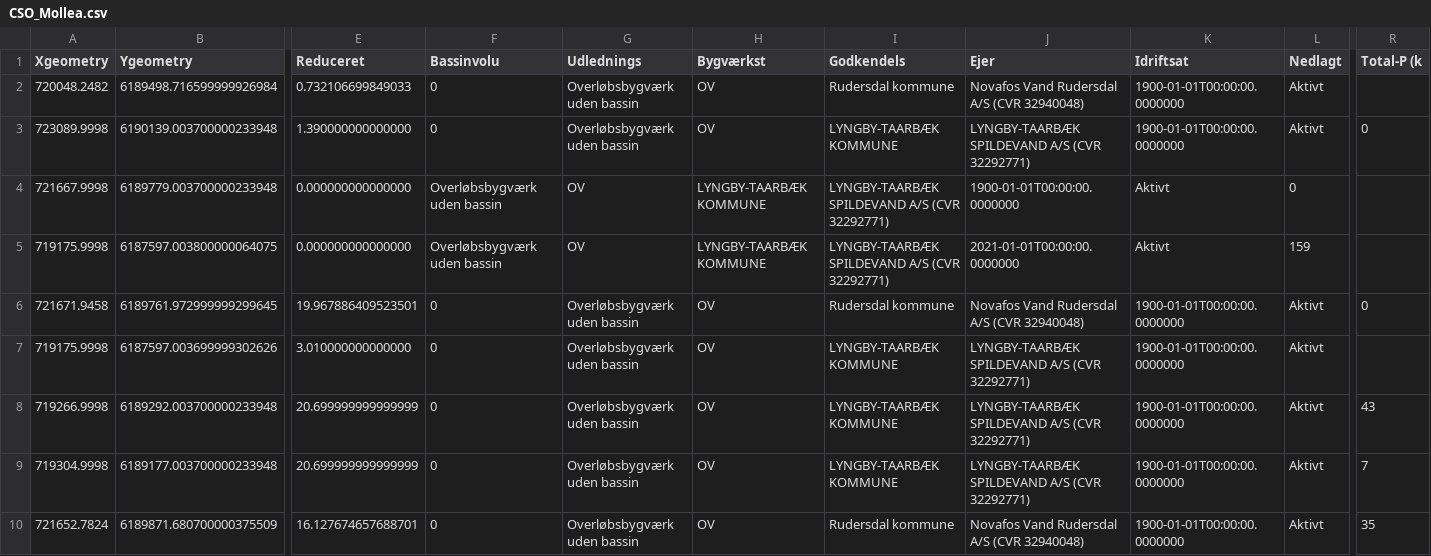
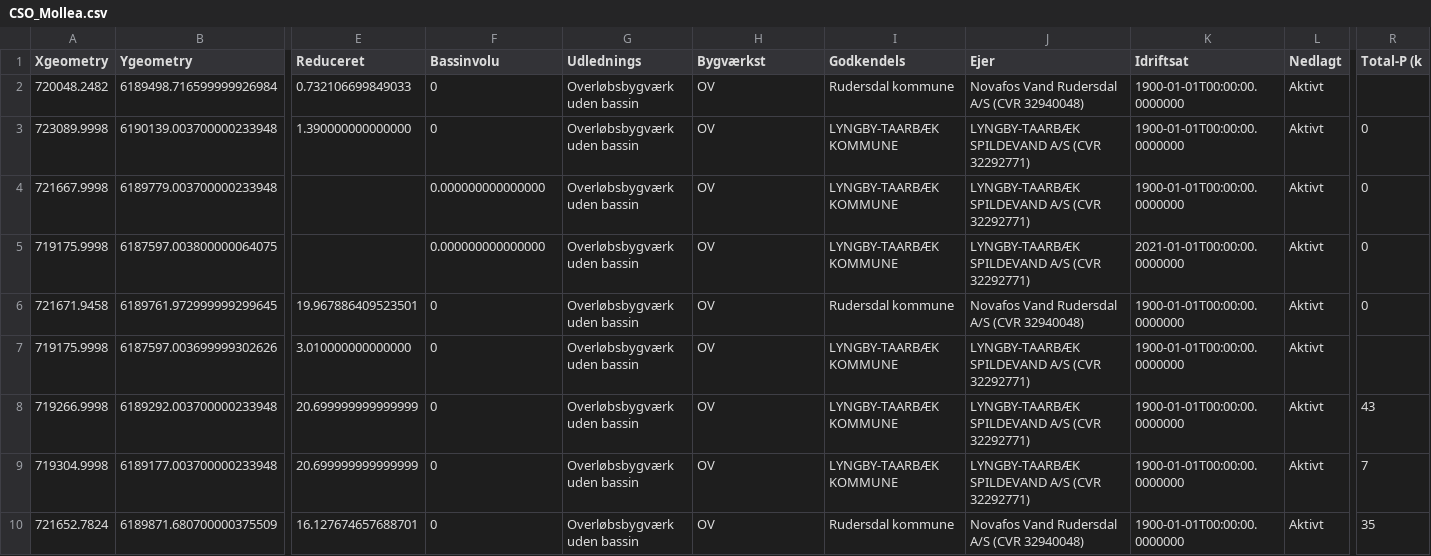
Before and after one commit to GuillaumeFlipo/Assignment_1, a CSV file: CSO_Mollea.csv, drawn as a sheet; only a part is shown, gaps mark what is left out; the diff covers the shown part only; the diff names each change by its address in the sheet, - before the commit and + after, or states it on an @@ line.

Commit message:
Changed Molle_A.csv and task1.py

```diff
--- a/CSO_Mollea.csv
+++ b/CSO_Mollea.csv
-E4:E5 (Reduceret): 0.000000000000000
+E4:E5 (Reduceret): (empty)
-F4:F5 (Bassinvolu): Overløbsbygværk uden bassin
+F4:F5 (Bassinvolu): 0.000000000000000
-G4:G5 (Udlednings): OV
+G4:G5 (Udlednings): Overløbsbygværk uden bassin
-H4:H5 (Bygværkst): LYNGBY-TAARBÆK KOMMUNE
+H4:H5 (Bygværkst): OV
-I4:I5 (Godkendels): LYNGBY-TAARBÆK SPILDEVAND A/S (CVR 32292771)
+I4:I5 (Godkendels): LYNGBY-TAARBÆK KOMMUNE
-J4 (Ejer): 1900-01-01T00:00:00.0000000
+J4 (Ejer): LYNGBY-TAARBÆK SPILDEVAND A/S (CVR 32292771)
-K4 (Idriftsat): Aktivt
+K4 (Idriftsat): 1900-01-01T00:00:00.0000000
-L4 (Nedlagt): 0
+L4 (Nedlagt): Aktivt
-R4:R5 (Total-P (k): (empty)
+R4:R5 (Total-P (k): 0
-J5 (Ejer): 2021-01-01T00:00:00.0000000
+J5 (Ejer): LYNGBY-TAARBÆK SPILDEVAND A/S (CVR 32292771)
-K5 (Idriftsat): Aktivt
+K5 (Idriftsat): 2021-01-01T00:00:00.0000000
-L5 (Nedlagt): 159
+L5 (Nedlagt): Aktivt
```
Also changed, not shown: 5 edited cells elsewhere in this file, 1 other file.
